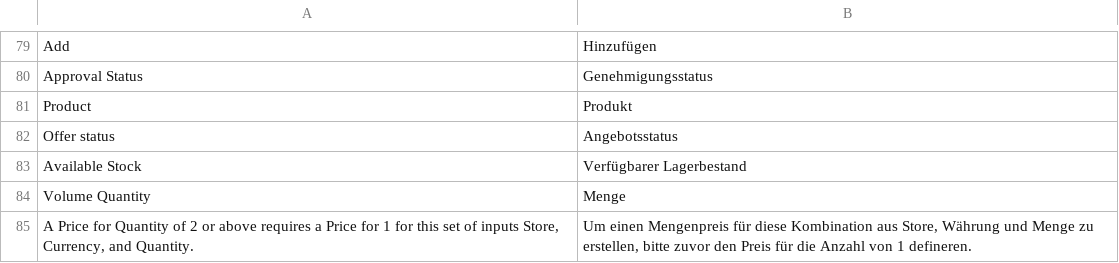
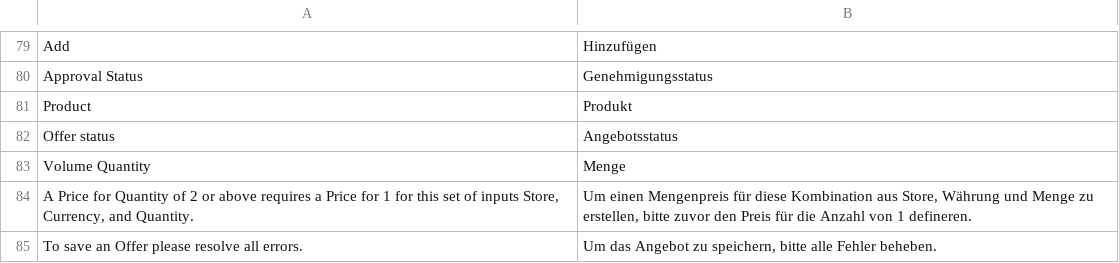
Before and after one commit to spryker/product-offer-merchant-portal-gui, a CSV file: data/translation/Zed/de_DE.csv, drawn as a sheet; only a part is shown, gaps mark what is left out; the shorter side is filled out with more unchanged rows.

Commit message:
MP-6342: Fixed stock section name for the Merchant Portal edit offer form. (#8979)
MP-6342 Offer Drawer. Stock section has incorrect name in Merchant portal

```diff
--- a/data/translation/Zed/de_DE.csv
+++ b/data/translation/Zed/de_DE.csv
@@ -82,3 +82,2 @@ Product,Produkt
 "Offer status",Angebotsstatus
-"Available Stock","Verfügbarer Lagerbestand"
 "Volume Quantity",Menge
```
Also changed, not shown: data/translation/Zed/en_US.csv, 1 other file.
